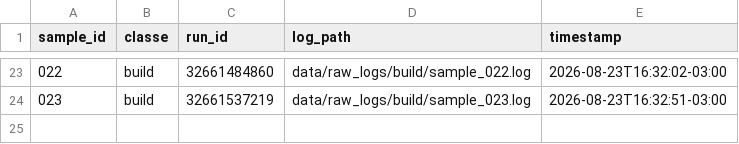
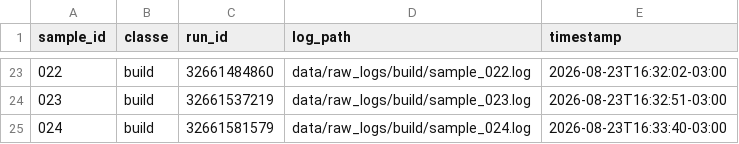
Before and after one commit to GeovaniRdS/auto-triagem, a CSV file: data/dataset.csv, drawn as a sheet; only a part is shown, gaps mark what is left out; the diff names each change by its address in the sheet, - before the commit and + after, or states it on an @@ line.

Commit message:
revert: fault-injection build failure amostra 024

```diff
--- a/data/dataset.csv
+++ b/data/dataset.csv
+row 25: 024 | build | 32661581579 | data/raw_logs/build/sample_024.log | 2026-08-23T16:33:40-03:00
```
Also changed, not shown: 2 other files.
